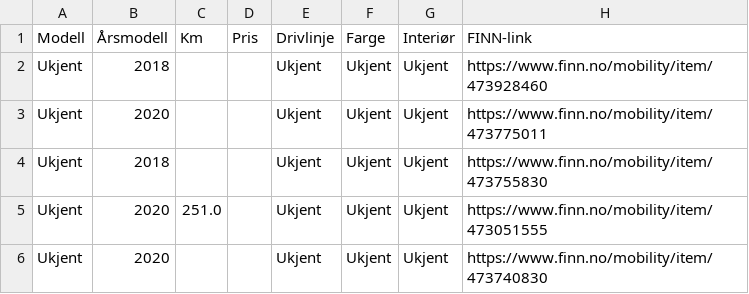
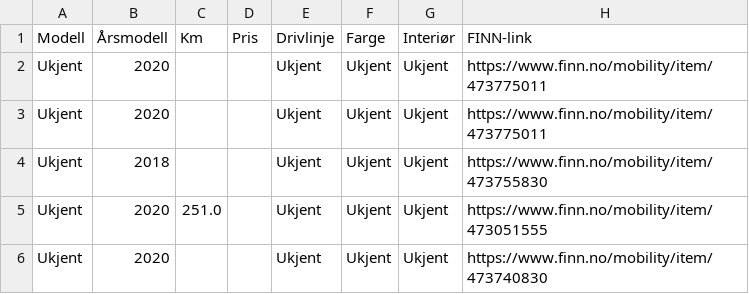
Before and after one commit to asbjornskar-dot/tesla-finn-app, a CSV file: tesla_finn.csv, drawn as a sheet; only a part is shown.

```diff
--- a/tesla_finn.csv
+++ b/tesla_finn.csv
@@ -1,3 +1,3 @@
 Modell,Årsmodell,Km,Pris,Drivlinje,Farge,Interiør,FINN-link
-Ukjent,2018,,,Ukjent,Ukjent,Ukjent,https://www.finn.no/mobility/item/473928460
+Ukjent,2020,,,Ukjent,Ukjent,Ukjent,https://www.finn.no/mobility/item/473775011
 Ukjent,2020,,,Ukjent,Ukjent,Ukjent,https://www.finn.no/mobility/item/473775011
```
